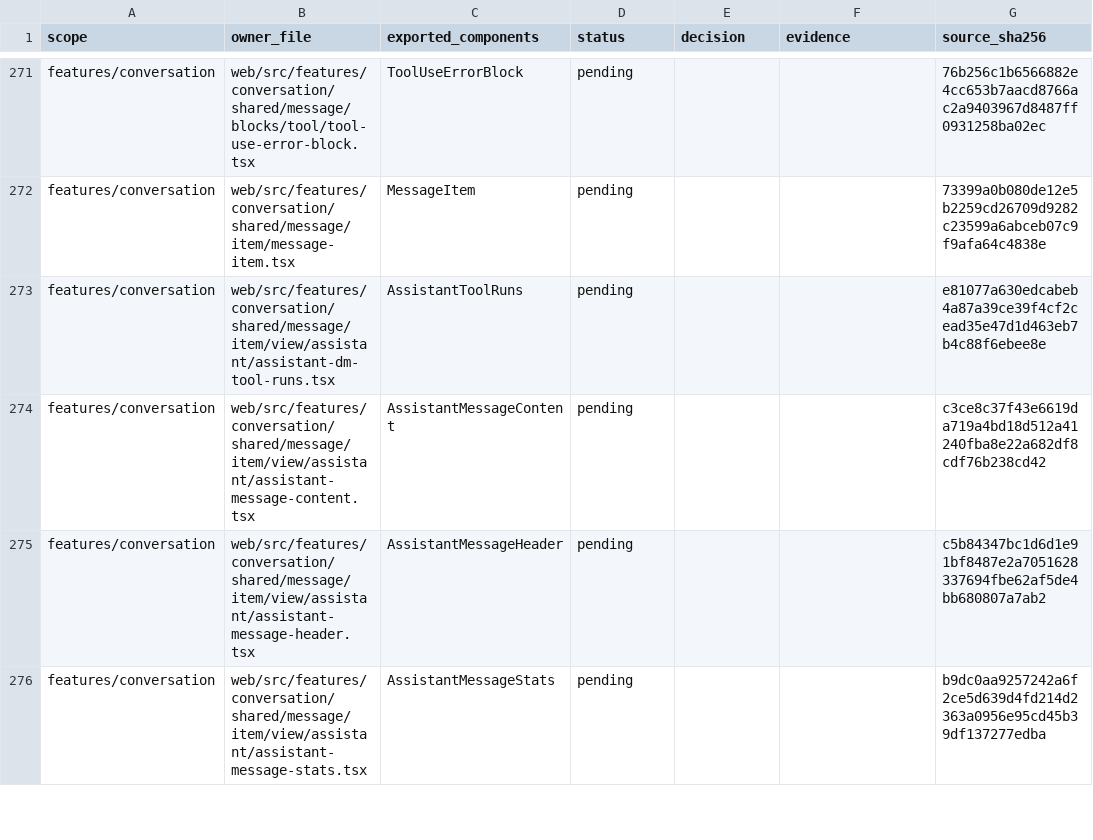
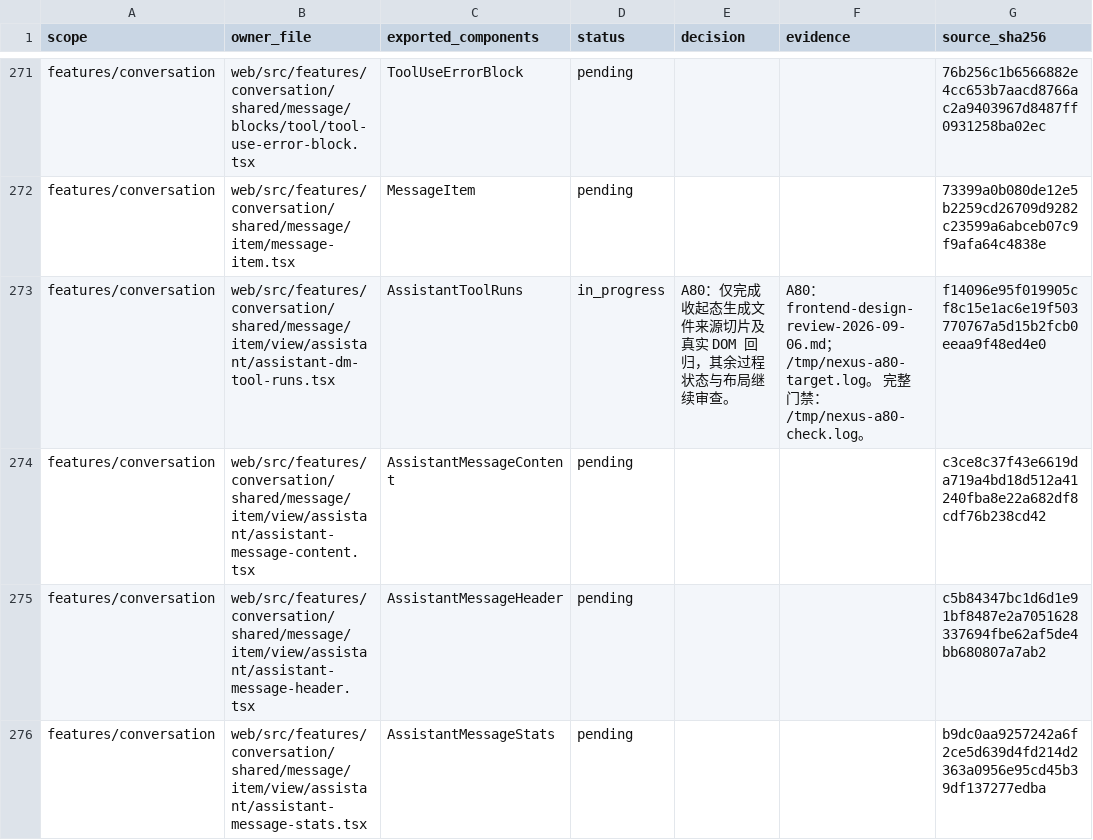
Before and after one commit to nexus-research-lab/nexus, a CSV file: docs/testing/frontend-design-review-2026-09-06.csv, drawn as a sheet; only a part is shown, gaps mark what is left out; the diff covers the shown part only.

```diff
--- a/docs/testing/frontend-design-review-2026-09-06.csv
+++ b/docs/testing/frontend-design-review-2026-09-06.csv
@@ -272,3 +272,3 @@ features/conversation,web/src/features/conversation/shared/message/blocks/tool/t
 features/conversation,web/src/features/conversation/shared/message/item/message-item.tsx,MessageItem,pending,,,73399a0b080de12e5b2259cd26709d9282c23599a6abceb07c9f9afa64c4838e
-features/conversation,web/src/features/conversation/shared/message/item/view/assistant/assistant-dm-tool-runs.tsx,AssistantToolRuns,pending,,,e81077a630edcabeb4a87a39ce39f4cf2cead35e47d1d463eb7b4c88f6ebee8e
+features/conversation,web/src/features/conversation/shared/message/item/view/assistant/assistant-dm-tool-runs.tsx,AssistantToolRuns,in_progress,A80：仅完成收起态生成文件来源切片及真实 DOM 回归，其余过程状态与布局继续审查。,A80：frontend-design-review-2026-09-06.md；/tmp/nexus-a80-target.log。 完整门禁：/tmp/nexus-a80-check.log。,f14096e95f019905cf8c15e1ac6e19f503770767a5d15b2fcb0eeaa9f48ed4e0
 features/conversation,web/src/features/conversation/shared/message/item/view/assistant/assistant-message-content.tsx,AssistantMessageContent,pending,,,c3ce8c37f43e6619da719a4bd18d512a41240fba8e22a682df8cdf76b238cd42
```
Also changed, not shown: 21 edited cells elsewhere in this file, 27 other files.
